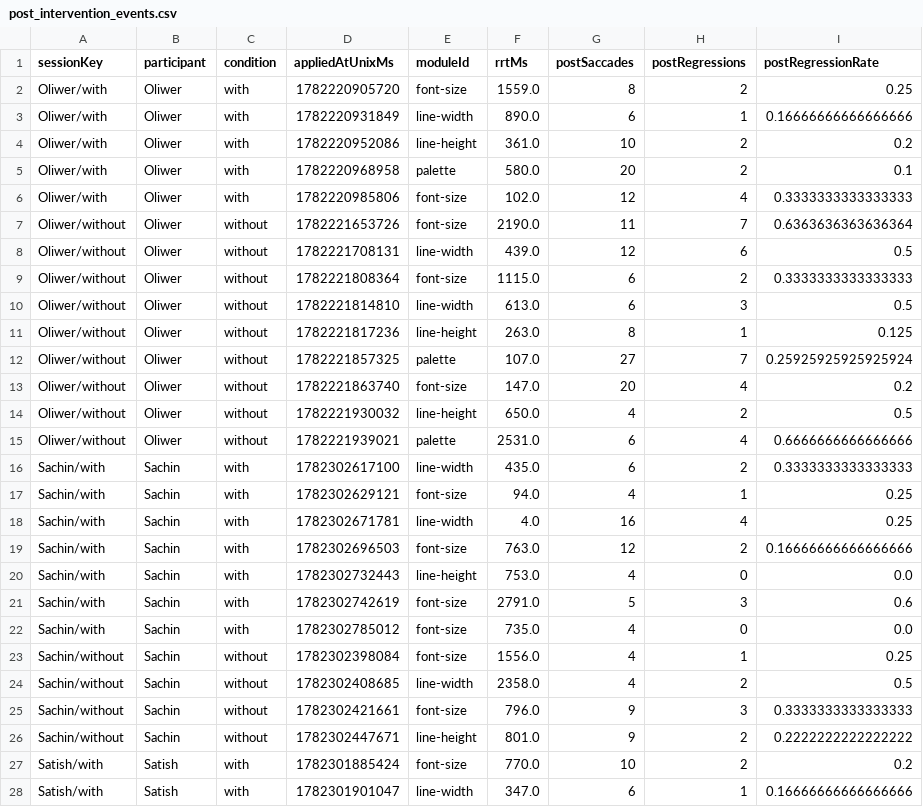
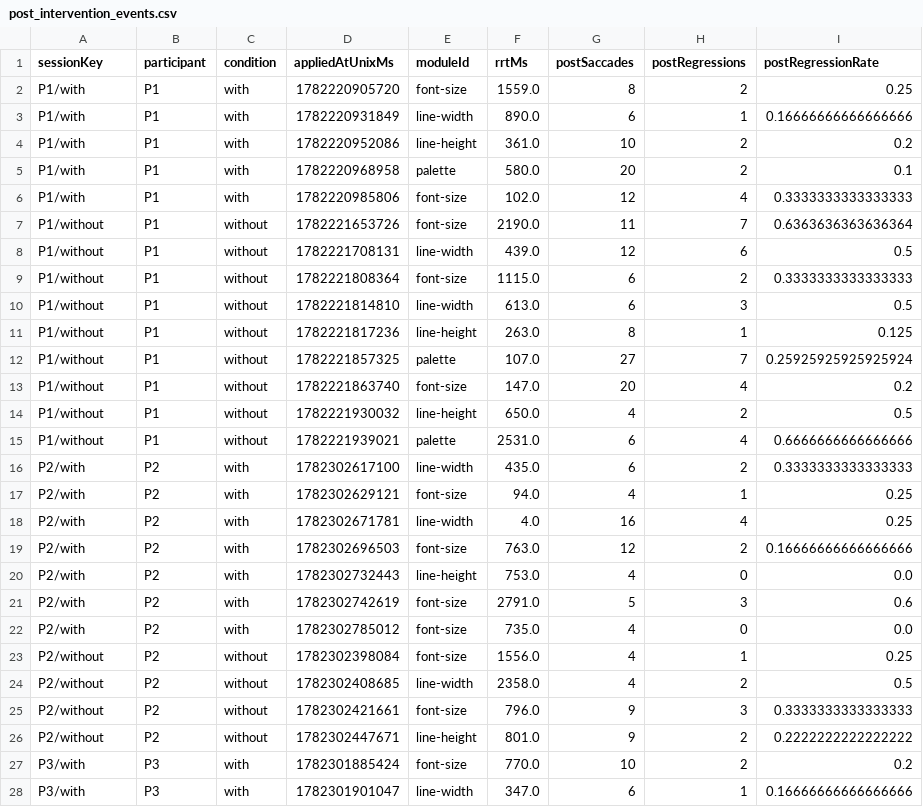
Before and after one commit to MrSachin7/reading-the-reader-monorepo, a CSV file: Experiments/analysis/outputs/tables/post_intervention_events.csv, drawn as a sheet; only a part is shown; the diff covers the shown part only; the diff names each change by its address in the sheet, - before the commit and + after, or states it on an @@ line.

Commit message:
Anonymize participant names in analysis scripts and outputs
- Updated `_lib.py` to replace participant names with stable labels (P1, P2, etc.) for anonymity in analysis outputs.
- Modified CSV and PDF output files to reflect anonymized participant names across various tables and figures.
- Added instructions for Overleaf sync in the thesis report readme to facilitate supervisor feedback.

```diff
--- a/Experiments/analysis/outputs/tables/post_intervention_events.csv
+++ b/Experiments/analysis/outputs/tables/post_intervention_events.csv
-A2:A6 (sessionKey): Oliwer/with
+A2:A6 (sessionKey): P1/with
-B2:B15 (participant): Oliwer
+B2:B15 (participant): P1
-A7:A15 (sessionKey): Oliwer/without
+A7:A15 (sessionKey): P1/without
-A16:A22 (sessionKey): Sachin/with
+A16:A22 (sessionKey): P2/with
-B16:B26 (participant): Sachin
+B16:B26 (participant): P2
-A23:A26 (sessionKey): Sachin/without
+A23:A26 (sessionKey): P2/without
-A27:A28 (sessionKey): Satish/with
+A27:A28 (sessionKey): P3/with
-B27:B28 (participant): Satish
+B27:B28 (participant): P3
```
Also changed, not shown: 36 edited cells elsewhere in this file, Experiments/analysis/outputs/tables/context_preservation_events.csv, Experiments/analysis/outputs/tables/lifecycle_events.csv, 18 other files.
